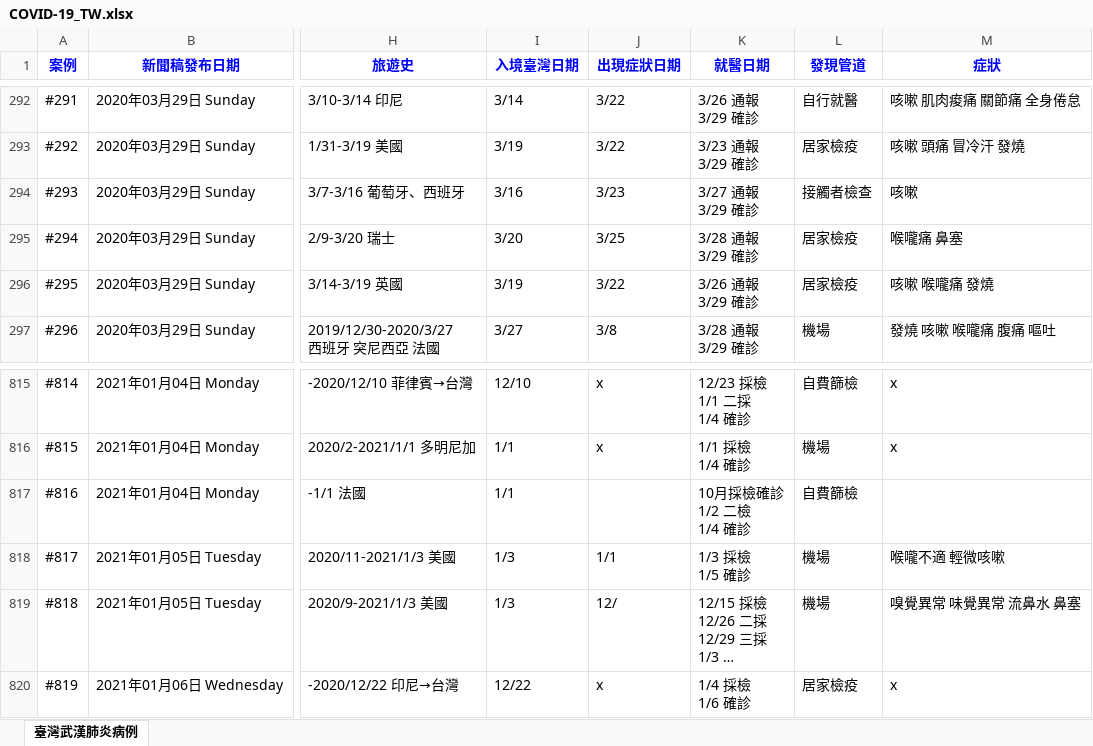
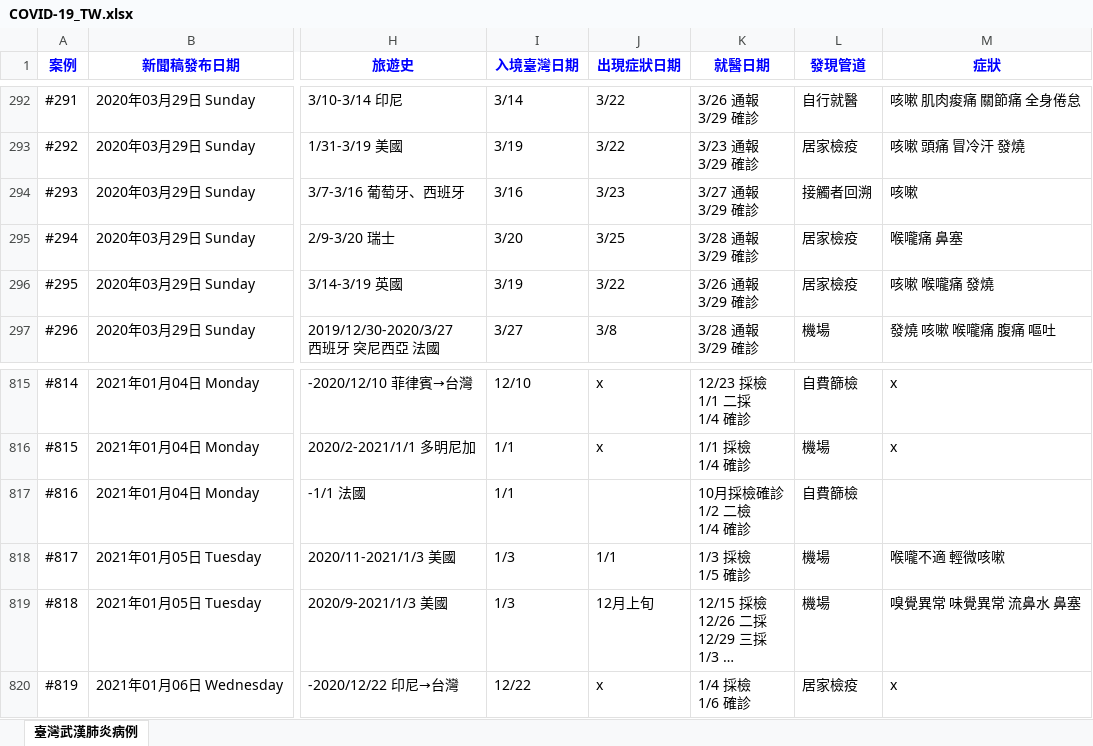
Before and after one commit to AlcHawk/dashcovid19, an Excel workbook: Data/COVID-19_TW.xlsx, sheet 臺灣武漢肺炎病例, drawn as a sheet; only a part is shown, gaps mark what is left out; long unchanged cells end in …; values as stored, in another font and other column widths than the file's, no borders; charts and pictures and conditional formats and table styles not drawn; the diff covers the shown part only; the diff names each change by its address in the sheet, - before the commit and + after, or states it on an @@ line.

```diff
--- a/Data/COVID-19_TW.xlsx (sheet 臺灣武漢肺炎病例)
+++ b/Data/COVID-19_TW.xlsx (sheet 臺灣武漢肺炎病例)
-L294 (發現管道): 接觸者檢查
+L294 (發現管道): 接觸者回溯
-J819 (出現症狀日期): 12/
+J819 (出現症狀日期): 12月上旬
```
Also changed, not shown: 2 added rows and 7 edited cells elsewhere in this sheet, Data/CDC_Press List.xlsx.
